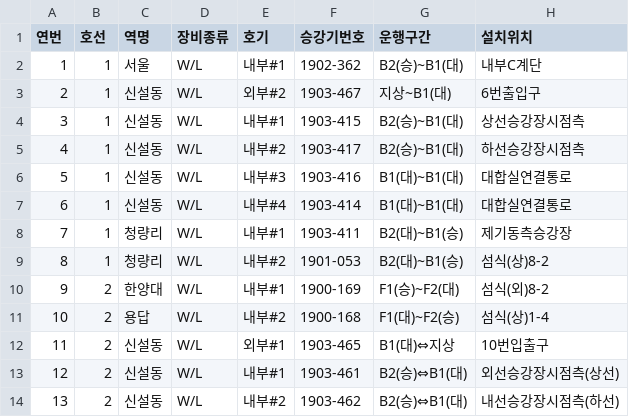
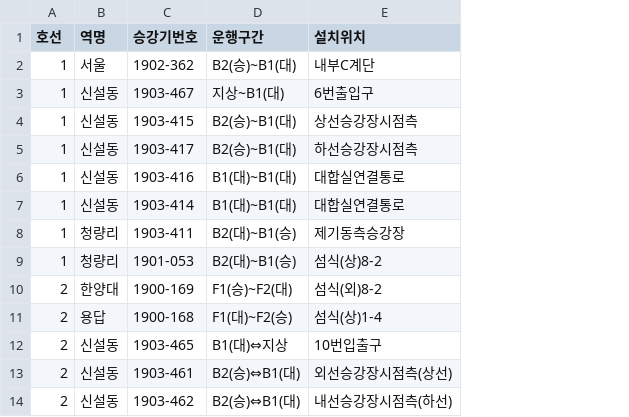
Before and after one commit to 2022-Sejong-Creative-Semester/Traffic-Information-Service-for-the-Disabled, a CSV file: db/csv/서울교통공사_역사휠체어리프트정보_20220922_utf-8.csv, drawn as a sheet; only a part is shown; the diff names each change by its address in the sheet, - before the commit and + after, or states it on an @@ line.

Commit message:
Update 서울교통공사_역사휠체어리프트정보_20220922_utf-8.csv
리프트csv변경

```diff
--- a/db/csv/서울교통공사_역사휠체어리프트정보_20220922_utf-8.csv
+++ b/db/csv/서울교통공사_역사휠체어리프트정보_20220922_utf-8.csv
-column A (연번), rows 2-14: 1 | 2 | 3 | 4 | 5 | 6 | 7 | 8 | 9 | 10 | 11 | 12 | 13
-column D (장비종류), rows 2-14: all W/L
-column E (호기), rows 2-14: 내부#1 | 외부#2 | 내부#1 | 내부#2 | 내부#3 | 내부#4 | 내부#1 | 내부#2 | 내부#1 | 내부#2 | 외부#1 | 내부#1 | 내부#2
```
